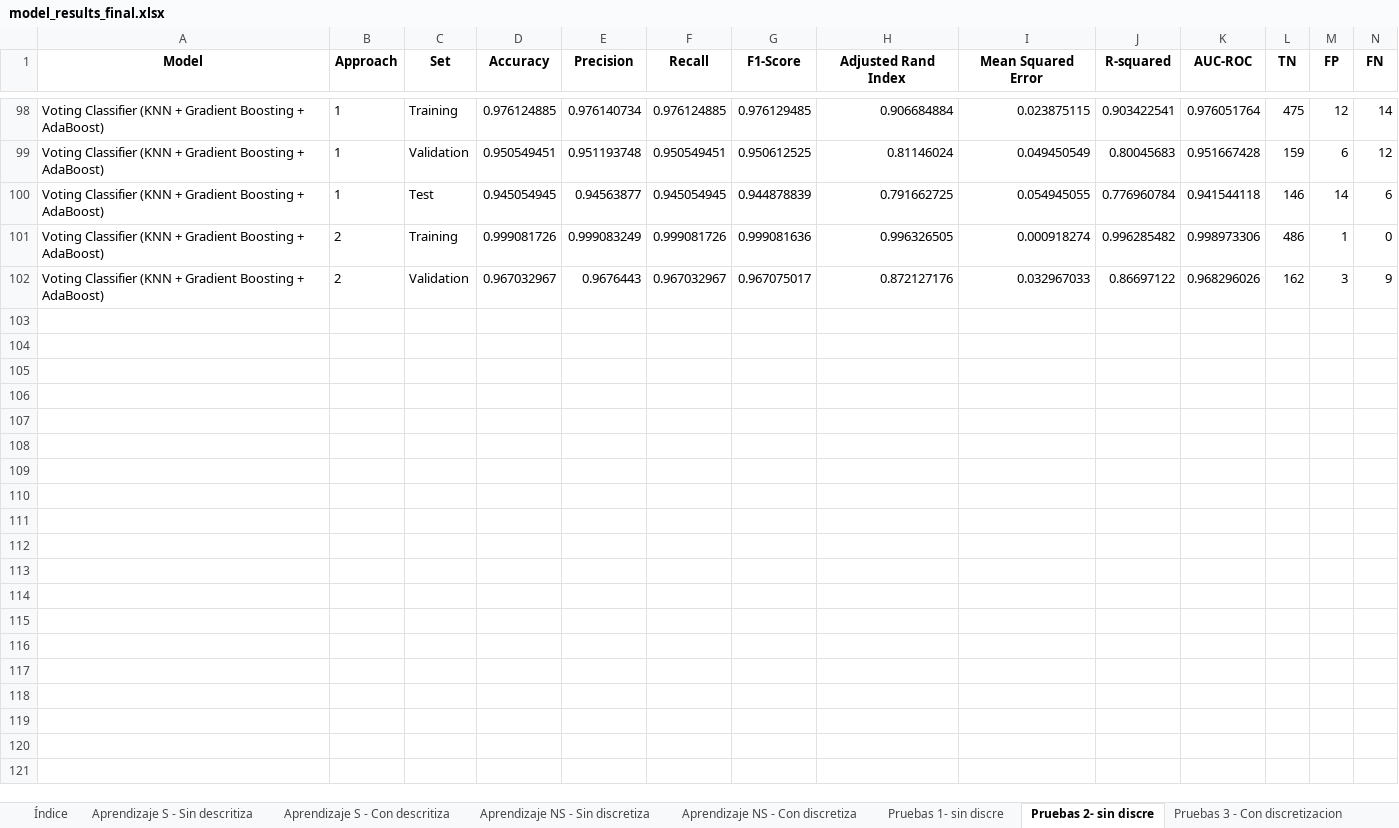
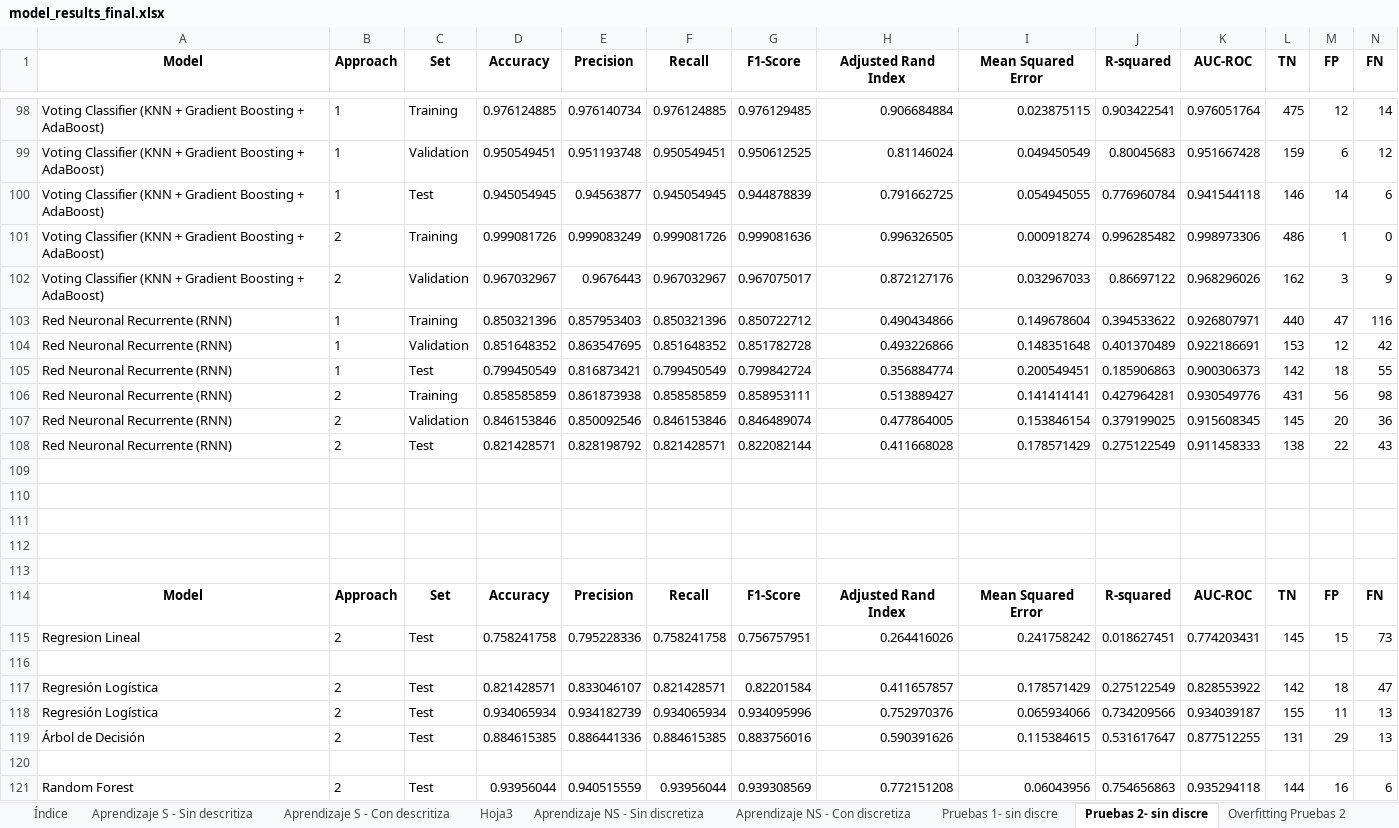
Before and after one commit to Lusku/kschool_master, an Excel workbook: model_results_final.xlsx, sheet Pruebas 2- sin discre, drawn as a sheet; only a part is shown, gaps mark what is left out; values as stored, in another font and other column widths than the file's, no borders; rows hold the shown columns only; the diff covers the shown part only; the diff names each change by its address in the sheet, - before the commit and + after, or states it on an @@ line.

```diff
--- a/model_results_final.xlsx (sheet Pruebas 2- sin discre)
+++ b/model_results_final.xlsx (sheet Pruebas 2- sin discre)
+sheet tab: Hoja3
+sheet tab: Overfitting Pruebas 2
+row 103: Red Neuronal Recurrente (RNN) | 1 | Training | 0.850321396 | 0.857953403 | 0.850321396 | 0.850722712 | 0.490434866 | 0.149678604 | 0.394533622 | 0.926807971 | 440 | 47 | 116
+row 104: Red Neuronal Recurrente (RNN) | 1 | Validation | 0.851648352 | 0.863547695 | 0.851648352 | 0.851782728 | 0.493226866 | 0.148351648 | 0.401370489 | 0.922186691 | 153 | 12 | 42
+row 105: Red Neuronal Recurrente (RNN) | 1 | Test | 0.799450549 | 0.816873421 | 0.799450549 | 0.799842724 | 0.356884774 | 0.200549451 | 0.185906863 | 0.900306373 | 142 | 18 | 55
+row 106: Red Neuronal Recurrente (RNN) | 2 | Training | 0.858585859 | 0.861873938 | 0.858585859 | 0.858953111 | 0.513889427 | 0.141414141 | 0.427964281 | 0.930549776 | 431 | 56 | 98
+row 107: Red Neuronal Recurrente (RNN) | 2 | Validation | 0.846153846 | 0.850092546 | 0.846153846 | 0.846489074 | 0.477864005 | 0.153846154 | 0.379199025 | 0.915608345 | 145 | 20 | 36
+row 108: Red Neuronal Recurrente (RNN) | 2 | Test | 0.821428571 | 0.828198792 | 0.821428571 | 0.822082144 | 0.411668028 | 0.178571429 | 0.275122549 | 0.911458333 | 138 | 22 | 43
+row 109: (empty)
+row 110: (empty)
+row 111: (empty)
+row 112: (empty)
+row 113: (empty)
+row 114: Model | Approach | Set | Accuracy | Precision | Recall | F1-Score | Adjusted Rand Index | Mean Squared Error | R-squared | AUC-ROC | TN | FP | FN
+row 115: Regresion Lineal | 2 | Test | 0.758241758 | 0.795228336 | 0.758241758 | 0.756757951 | 0.264416026 | 0.241758242 | 0.018627451 | 0.774203431 | 145 | 15 | 73
+row 116: (empty)
+row 117: Regresión Logística | 2 | Test | 0.821428571 | 0.833046107 | 0.821428571 | 0.82201584 | 0.411657857 | 0.178571429 | 0.275122549 | 0.828553922 | 142 | 18 | 47
+row 118: Regresión Logística | 2 | Test | 0.934065934 | 0.934182739 | 0.934065934 | 0.934095996 | 0.752970376 | 0.065934066 | 0.734209566 | 0.934039187 | 155 | 11 | 13
+row 119: Árbol de Decisión | 2 | Test | 0.884615385 | 0.886441336 | 0.884615385 | 0.883756016 | 0.590391626 | 0.115384615 | 0.531617647 | 0.877512255 | 131 | 29 | 13
+row 120: (empty)
+row 121: Random Forest | 2 | Test | 0.93956044 | 0.940515559 | 0.93956044 | 0.939308569 | 0.772151208 | 0.06043956 | 0.754656863 | 0.935294118 | 144 | 16 | 6
```
Also changed, not shown: 16 added rows elsewhere in this sheet, sheet Aprendizaje S - Con descritiza, sheet Test Final, sheet Prueba 4 - Discret + AUC, sheet Pruebas 3 - Con discretizacion, sheet Aprendizaje S - Sin descritiza, other sheet tabs, charts or pictures, 9 other files.
